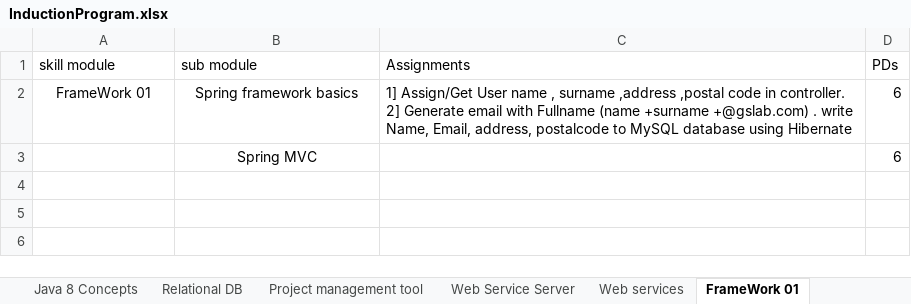
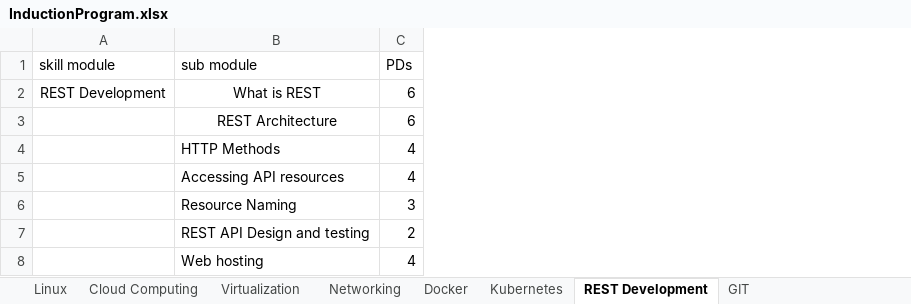
Before and after one commit to RohitNaikade1/Interntracker, an Excel workbook: InductionProgram.xlsx, sheet REST Development, drawn as a sheet; values as stored, in another font and other column widths than the file's, no borders; charts and pictures not drawn; removed rows and columns are numbered as before the commit, all else as after; ↵ is a line break in a cell; the diff names each change by its address in the sheet, - before the commit and + after, or states it on an @@ line.

```diff
--- a/InductionProgram.xlsx (sheet REST Development)
+++ b/InductionProgram.xlsx (sheet REST Development)
-sheet tab: Java 8 Concepts
+sheet tab: Cloud Computing
-sheet tab: Relational DB
+sheet tab: Virtualization
-sheet tab: Project management tool
+sheet tab: Networking
-sheet tab: Web Service Server
+sheet tab: Docker
-sheet tab: Web services
+sheet tab: Kubernetes
-sheet tab: FrameWork 01
+sheet tab: REST Development
-column C (Assignments), empty
-row 2: FrameWork 01 | Spring framework basics | 1] Assign/Get User name , surname ,address ,postal code in controller. ↵ 2] Generate email with Fullname (name +surname +@gslab.com) . write Name, Email, address, postalcode to MySQL database using Hibernate | 6
+row 2: REST Development | What is REST | 6
-B3 (sub module): Spring MVC
+B3 (sub module): REST Architecture
+row 4:  | HTTP Methods | 4
+row 5:  | Accessing API resources | 4
+row 6:  | Resource Naming | 3
+row 7:  | REST API Design and testing | 2
+row 8:  | Web hosting | 4
```
Also changed, not shown: sheet Linux, sheet GIT, sheet Docker, sheet Cloud Computing, sheet Networking, sheet Virtualization, 3 more sheets, other sheet tabs, charts or pictures, 20 other files.
